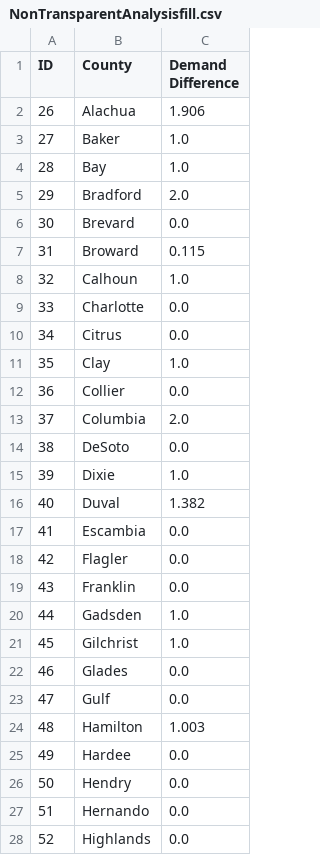
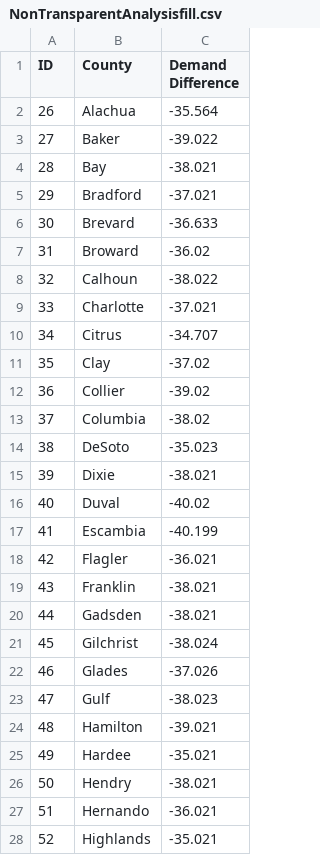
Before and after one commit to ChrisPikeDoesAThing/IECapstone, a CSV file: Model/CSVResults/NonTransparentAnalysisfill.csv, drawn as a sheet; only a part is shown; the diff covers the shown part only.

```diff
--- a/Model/CSVResults/NonTransparentAnalysisfill.csv
+++ b/Model/CSVResults/NonTransparentAnalysisfill.csv
@@ -1,28 +1,28 @@
 ID,County,Demand Difference
-26,Alachua,1.906
-27,Baker,1.0
-28,Bay,1.0
-29,Bradford,2.0
-30,Brevard,0.0
-31,Broward,0.115
-32,Calhoun,1.0
-33,Charlotte,0.0
-34,Citrus,0.0
-35,Clay,1.0
-36,Collier,0.0
-37,Columbia,2.0
-38,DeSoto,0.0
-39,Dixie,1.0
-40,Duval,1.382
-41,Escambia,0.0
-42,Flagler,0.0
-43,Franklin,0.0
-44,Gadsden,1.0
-45,Gilchrist,1.0
-46,Glades,0.0
-47,Gulf,0.0
-48,Hamilton,1.003
-49,Hardee,0.0
-50,Hendry,0.0
-51,Hernando,0.0
-52,Highlands,0.0
+26,Alachua,-35.564
+27,Baker,-39.022
+28,Bay,-38.021
+29,Bradford,-37.021
+30,Brevard,-36.633
+31,Broward,-36.02
+32,Calhoun,-38.022
+33,Charlotte,-37.021
+34,Citrus,-34.707
+35,Clay,-37.02
+36,Collier,-39.02
+37,Columbia,-38.02
+38,DeSoto,-35.023
+39,Dixie,-38.021
+40,Duval,-40.02
+41,Escambia,-40.199
+42,Flagler,-36.021
+43,Franklin,-38.021
+44,Gadsden,-38.021
+45,Gilchrist,-38.024
+46,Glades,-37.026
+47,Gulf,-38.023
+48,Hamilton,-39.021
+49,Hardee,-35.021
+50,Hendry,-38.021
+51,Hernando,-36.021
+52,Highlands,-35.021
```
Also changed, not shown: 40 edited cells elsewhere in this file, Model/CSVLib/CountyData.csv, Model/CSVResults/NonTransparentDemand.csv, 24 other files.
